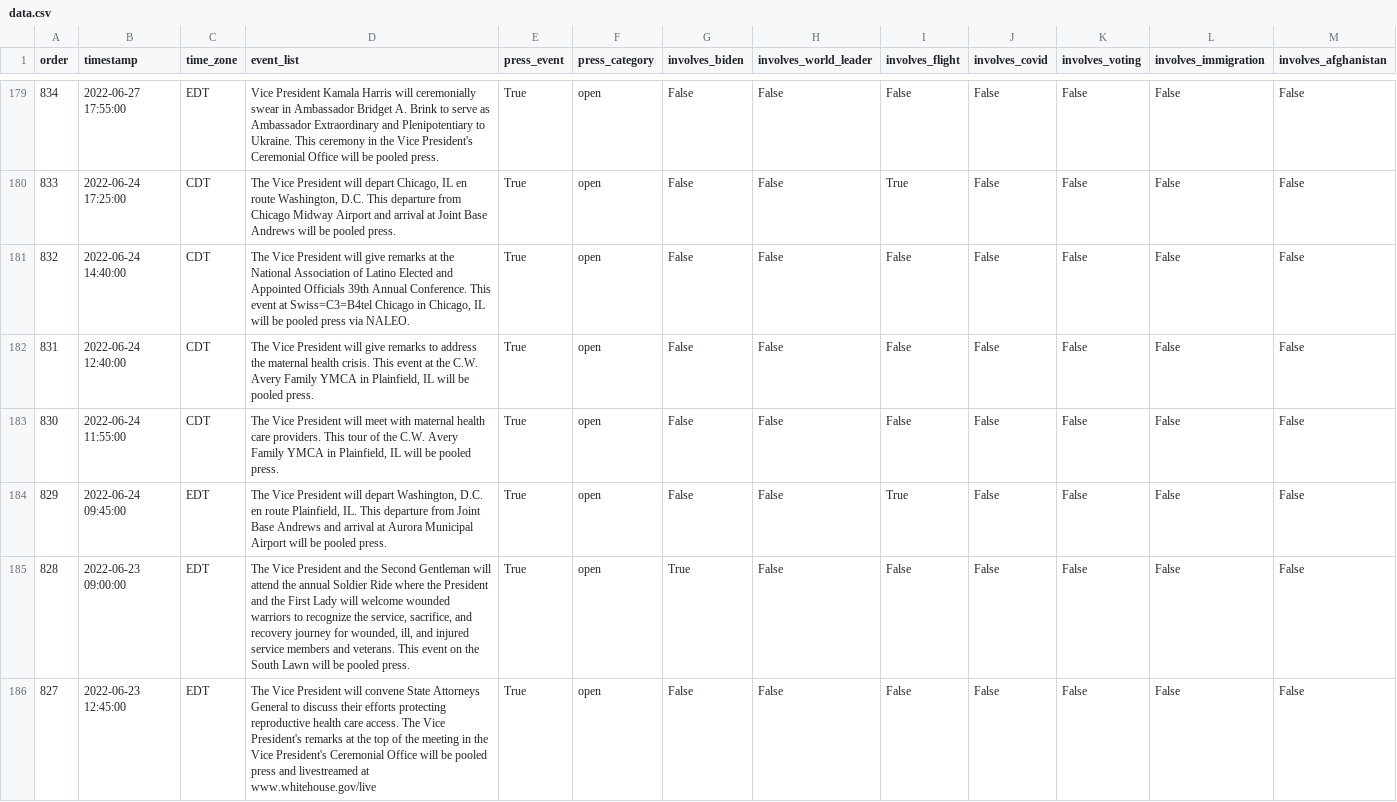
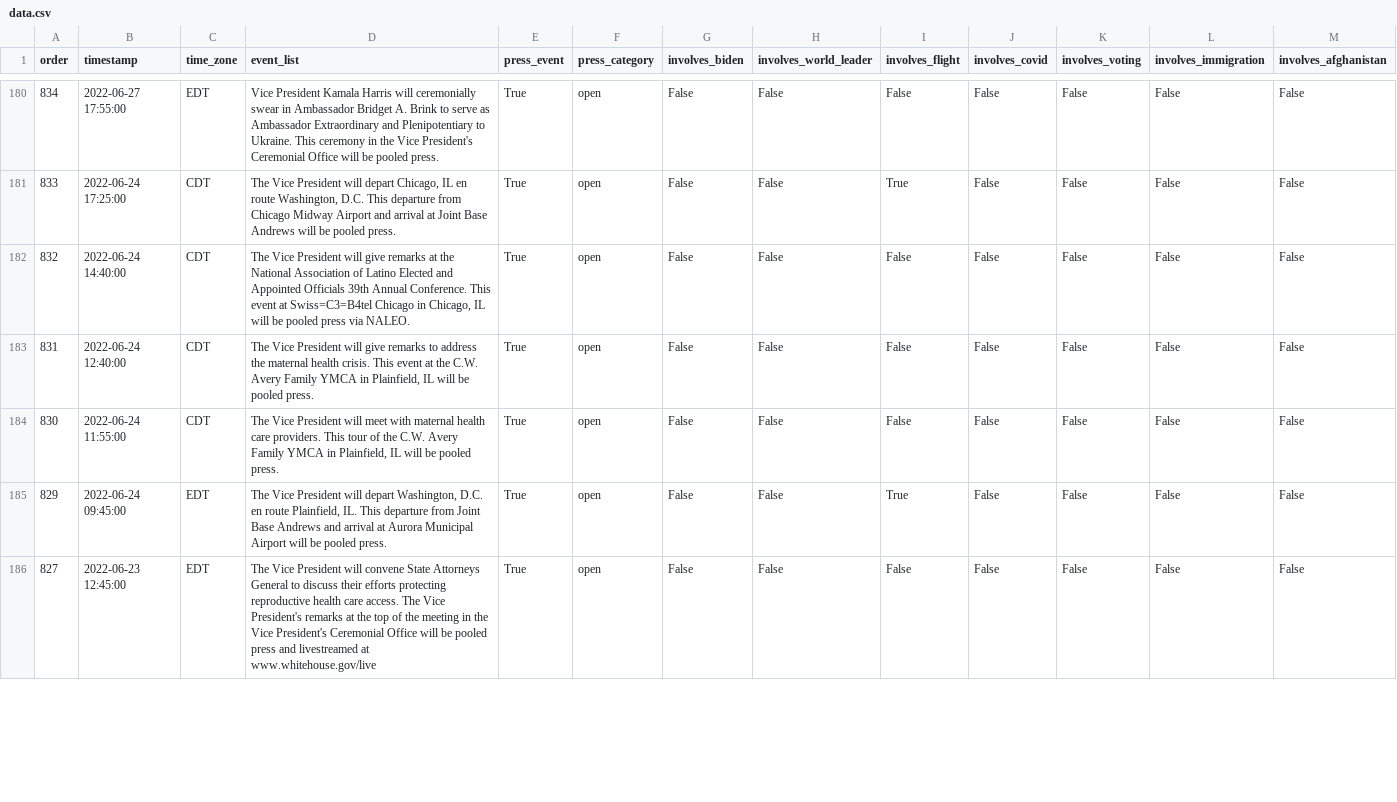
Before and after one commit to datadesk/kamala-harris-schedules, a CSV file: data.csv, drawn as a sheet; only a part is shown, gaps mark what is left out; removed rows and columns are numbered as before the commit, all else as after; the diff covers the shown part only; the diff names each change by its address in the sheet, - before the commit and + after, or states it on an @@ line.

```diff
--- a/data.csv
+++ b/data.csv
-row 185: 828 | 2022-06-23 09:00:00 | EDT | The Vice President and the Second Gentleman will attend the annual Soldier Ride where the President and the First Lady will welcome wounded warriors to recognize the service, sacrifice, and recovery journey for wounded, ill, and injured service members and veterans. This event on the South Lawn will be pooled press. | True | open | True | False | False | False | False | False | False
```
Also changed, not shown: 3 added rows, 1 removed row and 8 edited cells elsewhere in this file.
